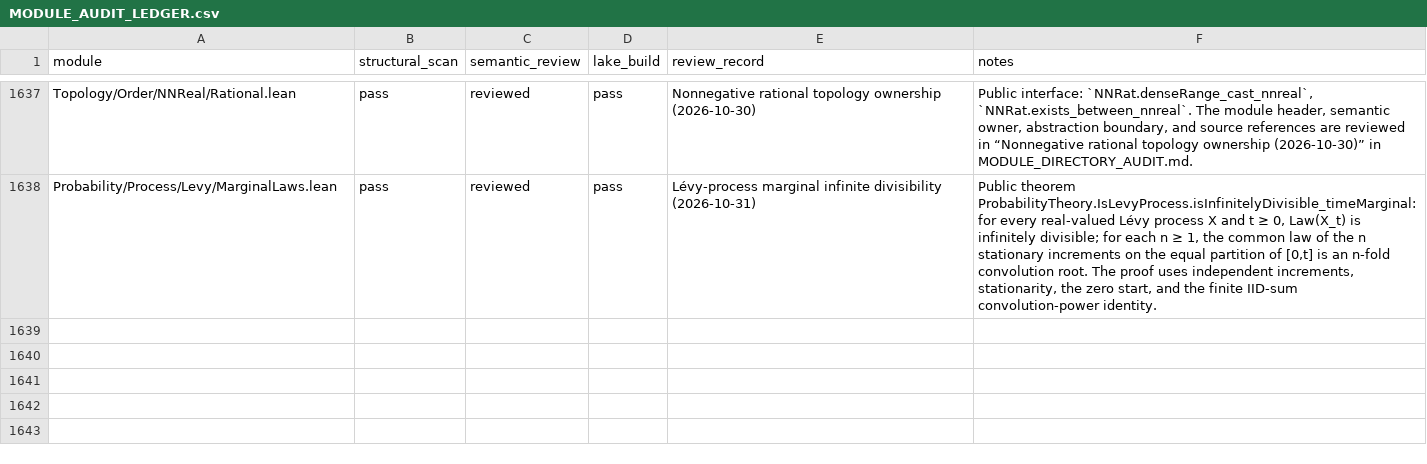
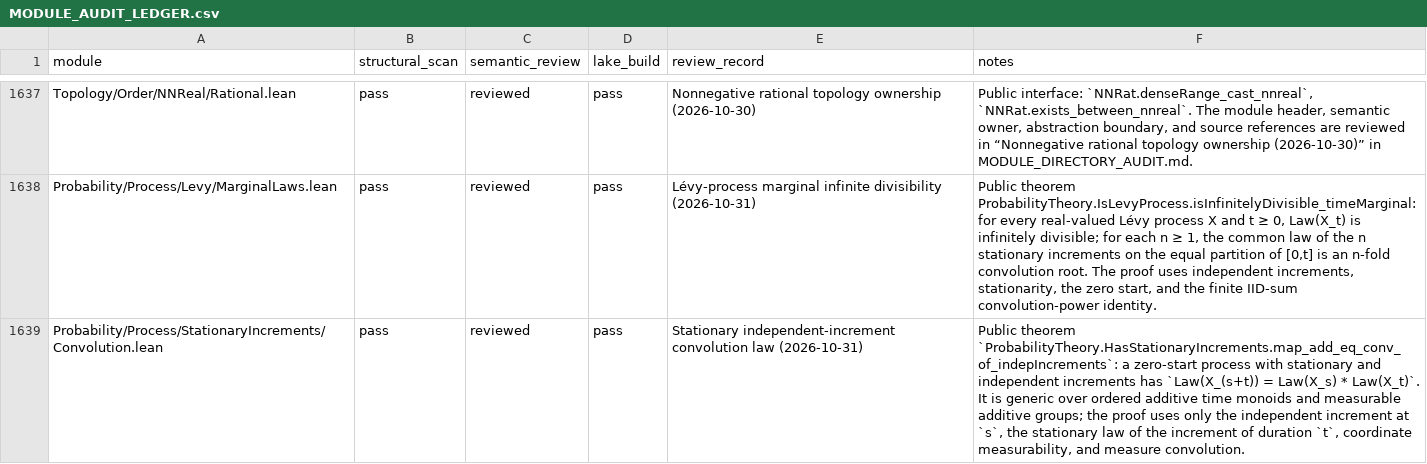
Before and after one commit to maix00/BranchingProcess, a CSV file: docs/architecture/MODULE_AUDIT_LEDGER.csv, drawn as a sheet; only a part is shown, gaps mark what is left out; the diff names each change by its address in the sheet, - before the commit and + after, or states it on an @@ line.

Commit message:
feat(probability): derive stationary increment convolution law

```diff
--- a/docs/architecture/MODULE_AUDIT_LEDGER.csv
+++ b/docs/architecture/MODULE_AUDIT_LEDGER.csv
+row 1639: Probability/Process/StationaryIncrements/Convolution.lean | pass | reviewed | pass | Stationary independent-increment convolution law (2026-10-31) | Public theorem `ProbabilityTheory.HasStationaryIncrements.map_add_eq_conv_of_indepIncrements`: a zero-start process with stationary and independent increments has `Law(X_(s+t)) = Law(X_s) * Law(X_t)`. It is generic over ordered additive time monoids and measurable additive groups; the proof uses only the independent increment at `s`, the stationary law of the increment of duration `t`, coordinate measurability, and measure convolution.
```
Also changed, not shown: 3 other files.
